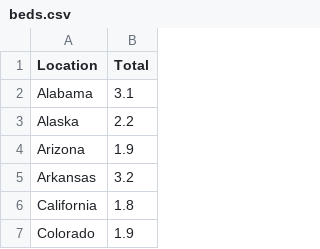
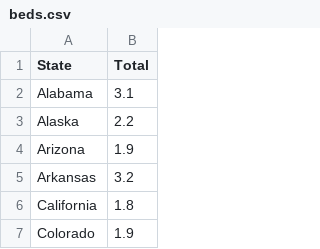
Before and after one commit to krishshanmukh/Covid-Visualization, a CSV file: data/beds.csv, drawn as a sheet; only a part is shown.

```diff
--- a/data/beds.csv
+++ b/data/beds.csv
@@ -1,2 +1,2 @@
-"Location","Total"
+"State","Total"
 "Alabama","3.1"
```
Also changed, not shown: data/cases.csv, data/deaths.csv, 8 other files.
